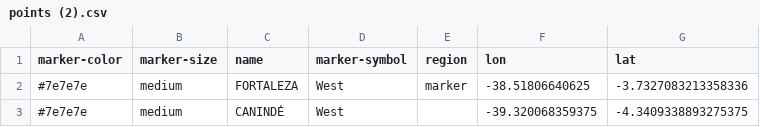
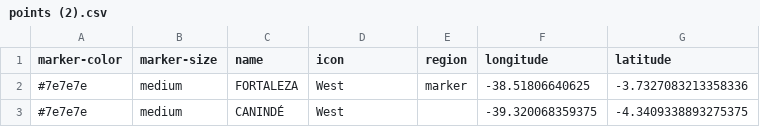
Before and after one commit to GabrielRochaT/state-of-ceara-leafmaps, a CSV file: points (2).csv, drawn as a sheet; only a part is shown.

Commit message:
Update points (2).csv

```diff
--- a/points (2).csv
+++ b/points (2).csv
@@ -1,2 +1,2 @@
-marker-color,marker-size,name,marker-symbol,region,lon,lat
+marker-color,marker-size,name,icon,region,longitude,latitude
 #7e7e7e,medium,FORTALEZA,West,marker,-38.51806640625,-3.7327083213358336
```
